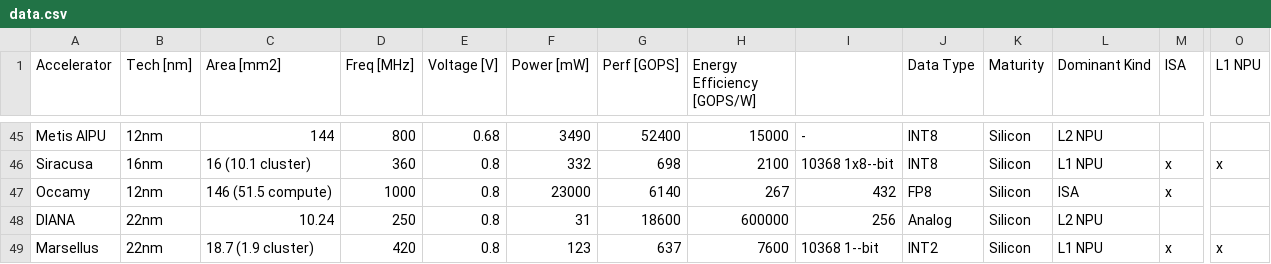
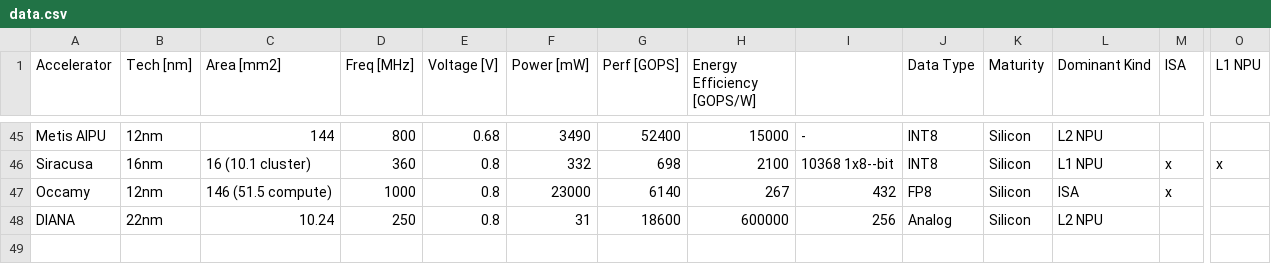
Before and after one commit to FrancescoConti/dl-riscv-soa, a CSV file: data.csv, drawn as a sheet; only a part is shown, gaps mark what is left out; rows hold the shown columns only; the diff names each change by its address in the sheet, - before the commit and + after, or states it on an @@ line.

Commit message:
remove marsellus duplicate

```diff
--- a/data.csv
+++ b/data.csv
-row 49: Marsellus | 22nm | 18.7 (1.9 cluster) | 420 | 0.8 | 123 | 637 | 7600 | 10368 1--bit | INT2 | Silicon | L1 NPU | x | x
```
